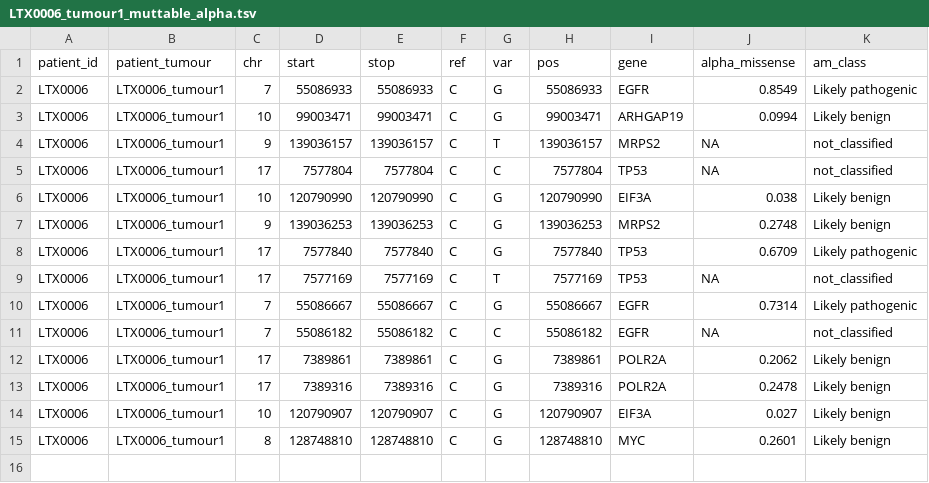
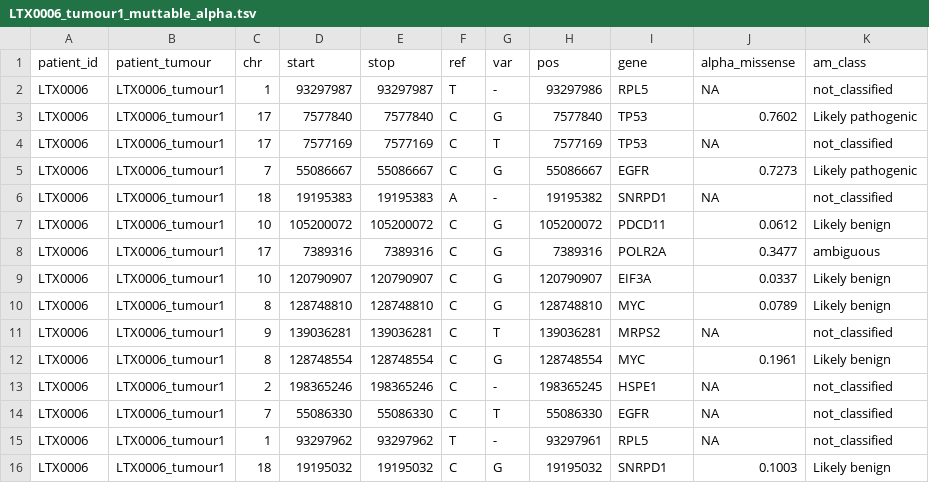
Before and after one commit to McGranahanLab/tx_data, a TSV file: nemo_mock/project/proj-tracerx-lung/tctProjects/CN-CCF/alphamissense/output/annotated_muttables/tx842/LTX0006_tumour1_muttable_alpha.tsv, drawn as a sheet.

```diff
--- a/nemo_mock/project/proj-tracerx-lung/tctProjects/CN-CCF/alphamissense/output/annotated_muttables/tx842/LTX0006_tumour1_muttable_alpha.tsv
+++ b/nemo_mock/project/proj-tracerx-lung/tctProjects/CN-CCF/alphamissense/output/annotated_muttables/tx842/LTX0006_tumour1_muttable_alpha.tsv
@@ -1,15 +1,16 @@
 patient_id	patient_tumour	chr	start	stop	ref	var	pos	gene	alpha_missense	am_class
-LTX0006	LTX0006_tumour1	7	55086933	55086933	C	G	55086933	EGFR	0.8549	Likely pathogenic
-LTX0006	LTX0006_tumour1	10	99003471	99003471	C	G	99003471	ARHGAP19	0.0994	Likely benign
-LTX0006	LTX0006_tumour1	9	139036157	139036157	C	T	139036157	MRPS2	NA	not_classified
-LTX0006	LTX0006_tumour1	17	7577804	7577804	C	C	7577804	TP53	NA	not_classified
-LTX0006	LTX0006_tumour1	10	120790990	120790990	C	G	120790990	EIF3A	0.038	Likely benign
-LTX0006	LTX0006_tumour1	9	139036253	139036253	C	G	139036253	MRPS2	0.2748	Likely benign
-LTX0006	LTX0006_tumour1	17	7577840	7577840	C	G	7577840	TP53	0.6709	Likely pathogenic
+LTX0006	LTX0006_tumour1	1	93297987	93297987	T	-	93297986	RPL5	NA	not_classified
+LTX0006	LTX0006_tumour1	17	7577840	7577840	C	G	7577840	TP53	0.7602	Likely pathogenic
 LTX0006	LTX0006_tumour1	17	7577169	7577169	C	T	7577169	TP53	NA	not_classified
-LTX0006	LTX0006_tumour1	7	55086667	55086667	C	G	55086667	EGFR	0.7314	Likely pathogenic
-LTX0006	LTX0006_tumour1	7	55086182	55086182	C	C	55086182	EGFR	NA	not_classified
-LTX0006	LTX0006_tumour1	17	7389861	7389861	C	G	7389861	POLR2A	0.2062	Likely benign
-LTX0006	LTX0006_tumour1	17	7389316	7389316	C	G	7389316	POLR2A	0.2478	Likely benign
-LTX0006	LTX0006_tumour1	10	120790907	120790907	C	G	120790907	EIF3A	0.027	Likely benign
-LTX0006	LTX0006_tumour1	8	128748810	128748810	C	G	128748810	MYC	0.2601	Likely benign
+LTX0006	LTX0006_tumour1	7	55086667	55086667	C	G	55086667	EGFR	0.7273	Likely pathogenic
+LTX0006	LTX0006_tumour1	18	19195383	19195383	A	-	19195382	SNRPD1	NA	not_classified
+LTX0006	LTX0006_tumour1	10	105200072	105200072	C	G	105200072	PDCD11	0.0612	Likely benign
+LTX0006	LTX0006_tumour1	17	7389316	7389316	C	G	7389316	POLR2A	0.3477	ambiguous
+LTX0006	LTX0006_tumour1	10	120790907	120790907	C	G	120790907	EIF3A	0.0337	Likely benign
+LTX0006	LTX0006_tumour1	8	128748810	128748810	C	G	128748810	MYC	0.0789	Likely benign
+LTX0006	LTX0006_tumour1	9	139036281	139036281	C	T	139036281	MRPS2	NA	not_classified
+LTX0006	LTX0006_tumour1	8	128748554	128748554	C	G	128748554	MYC	0.1961	Likely benign
+LTX0006	LTX0006_tumour1	2	198365246	198365246	C	-	198365245	HSPE1	NA	not_classified
+LTX0006	LTX0006_tumour1	7	55086330	55086330	C	T	55086330	EGFR	NA	not_classified
+LTX0006	LTX0006_tumour1	1	93297962	93297962	T	-	93297961	RPL5	NA	not_classified
+LTX0006	LTX0006_tumour1	18	19195032	19195032	C	G	19195032	SNRPD1	0.1003	Likely benign
```
Also changed, not shown: nemo_mock/project/proj-tracerx-lung/tctProjects/CN-CCF/alphamissense/output/annotated_muttables/tx842/LTX0005_tumour1_muttable_alpha.tsv, nemo_mock/project/proj-tracerx-lung/tctProjects/CN-CCF/alphamissense/output/annotated_muttables/tx842/LTX0007_tumour1_muttable_alpha.tsv, 40 other files.
